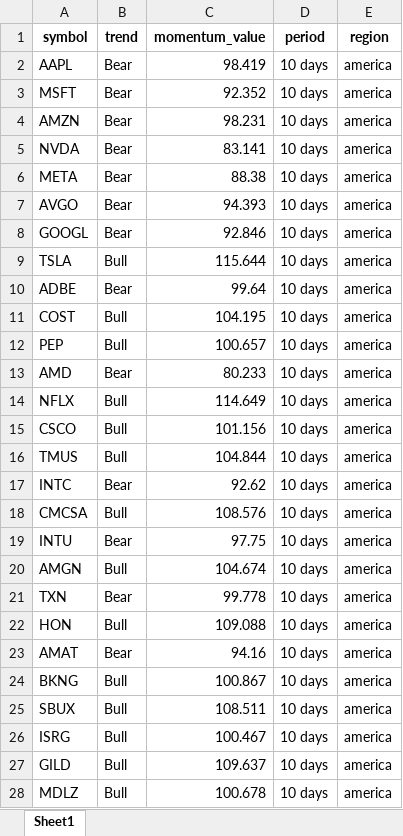
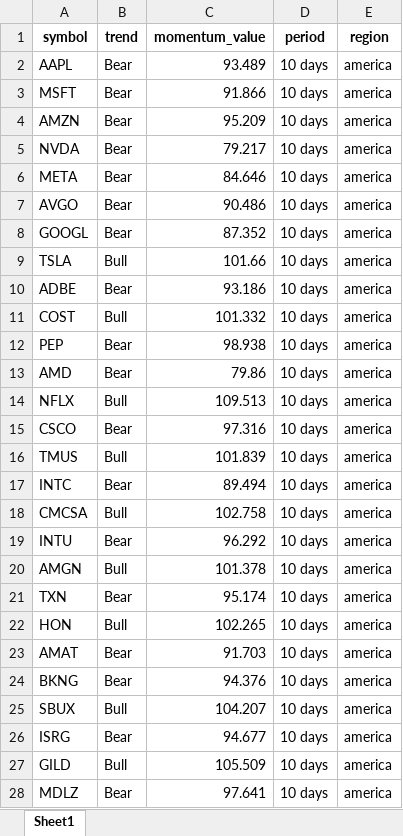
Before and after one commit to tiagolvsantos/trading_tools, an Excel workbook: generated_reports/tradfi_momentum.xlsx, sheet Sheet1, drawn as a sheet; only a part is shown; values as stored, in another font and other column widths than the file's, no borders; the diff covers the shown part only; the diff names each change by its address in the sheet, - before the commit and + after, or states it on an @@ line.

```diff
--- a/generated_reports/tradfi_momentum.xlsx (sheet Sheet1)
+++ b/generated_reports/tradfi_momentum.xlsx (sheet Sheet1)
-C2 (momentum_value): 98.419
+C2 (momentum_value): 93.489
-C3 (momentum_value): 92.352
+C3 (momentum_value): 91.866
-C4 (momentum_value): 98.231
+C4 (momentum_value): 95.209
-C5 (momentum_value): 83.141
+C5 (momentum_value): 79.217
-C6 (momentum_value): 88.38
+C6 (momentum_value): 84.646
-C7 (momentum_value): 94.393
+C7 (momentum_value): 90.486
-C8 (momentum_value): 92.846
+C8 (momentum_value): 87.352
-C9 (momentum_value): 115.644
+C9 (momentum_value): 101.66
-C10 (momentum_value): 99.64
+C10 (momentum_value): 93.186
-C11 (momentum_value): 104.195
+C11 (momentum_value): 101.332
-B12 (trend): Bull
+B12 (trend): Bear
-C12 (momentum_value): 100.657
+C12 (momentum_value): 98.938
-C13 (momentum_value): 80.233
+C13 (momentum_value): 79.86
-C14 (momentum_value): 114.649
+C14 (momentum_value): 109.513
-B15 (trend): Bull
+B15 (trend): Bear
-C15 (momentum_value): 101.156
+C15 (momentum_value): 97.316
-C16 (momentum_value): 104.844
+C16 (momentum_value): 101.839
-C17 (momentum_value): 92.62
+C17 (momentum_value): 89.494
-C18 (momentum_value): 108.576
+C18 (momentum_value): 102.758
-C19 (momentum_value): 97.75
+C19 (momentum_value): 96.292
-C20 (momentum_value): 104.674
+C20 (momentum_value): 101.378
-C21 (momentum_value): 99.778
+C21 (momentum_value): 95.174
-C22 (momentum_value): 109.088
+C22 (momentum_value): 102.265
-C23 (momentum_value): 94.16
+C23 (momentum_value): 91.703
-B24 (trend): Bull
+B24 (trend): Bear
-C24 (momentum_value): 100.867
+C24 (momentum_value): 94.376
-C25 (momentum_value): 108.511
+C25 (momentum_value): 104.207
-B26 (trend): Bull
+B26 (trend): Bear
-C26 (momentum_value): 100.467
+C26 (momentum_value): 94.677
-C27 (momentum_value): 109.637
+C27 (momentum_value): 105.509
-B28 (trend): Bull
+B28 (trend): Bear
-C28 (momentum_value): 100.678
+C28 (momentum_value): 97.641
```
Also changed, not shown: 654 edited cells elsewhere in this sheet, generated_reports/crypto_momentum.xlsx, 2 other files.
